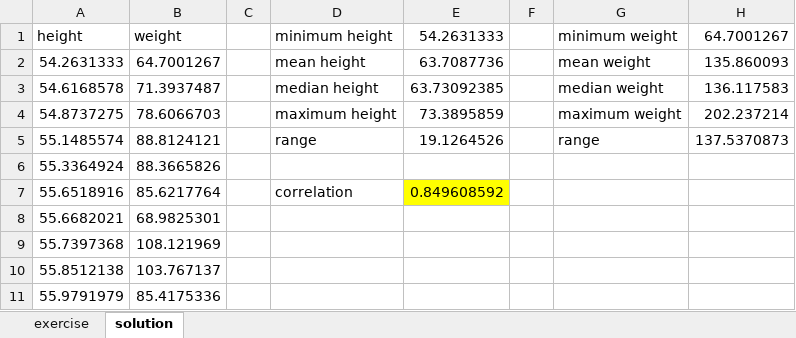
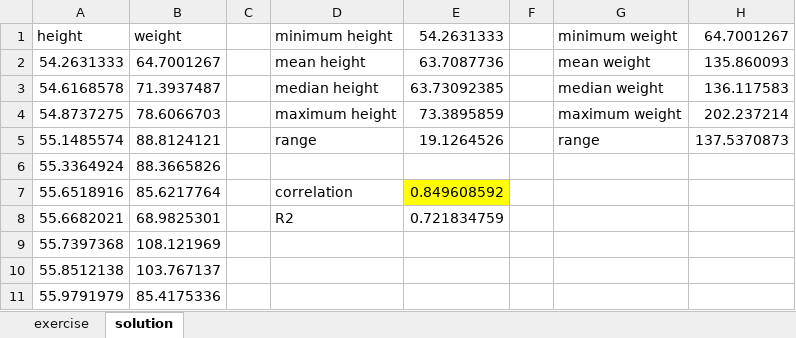
Before and after one commit to decisionmechanics/course-1255, an Excel workbook: regression.xlsx, sheet solution, drawn as a sheet; only a part is shown; values as stored, in another font and other column widths than the file's, no borders; charts and pictures not drawn; the diff names each change by its address in the sheet, - before the commit and + after, or states it on an @@ line.

Commit message:
Add R2

```diff
--- a/regression.xlsx (sheet solution)
+++ b/regression.xlsx (sheet solution)
-D8: (empty)
+D8: R2
-E8: (empty)
+E8: 0.721834759
```
Also changed, not shown: charts or pictures.
